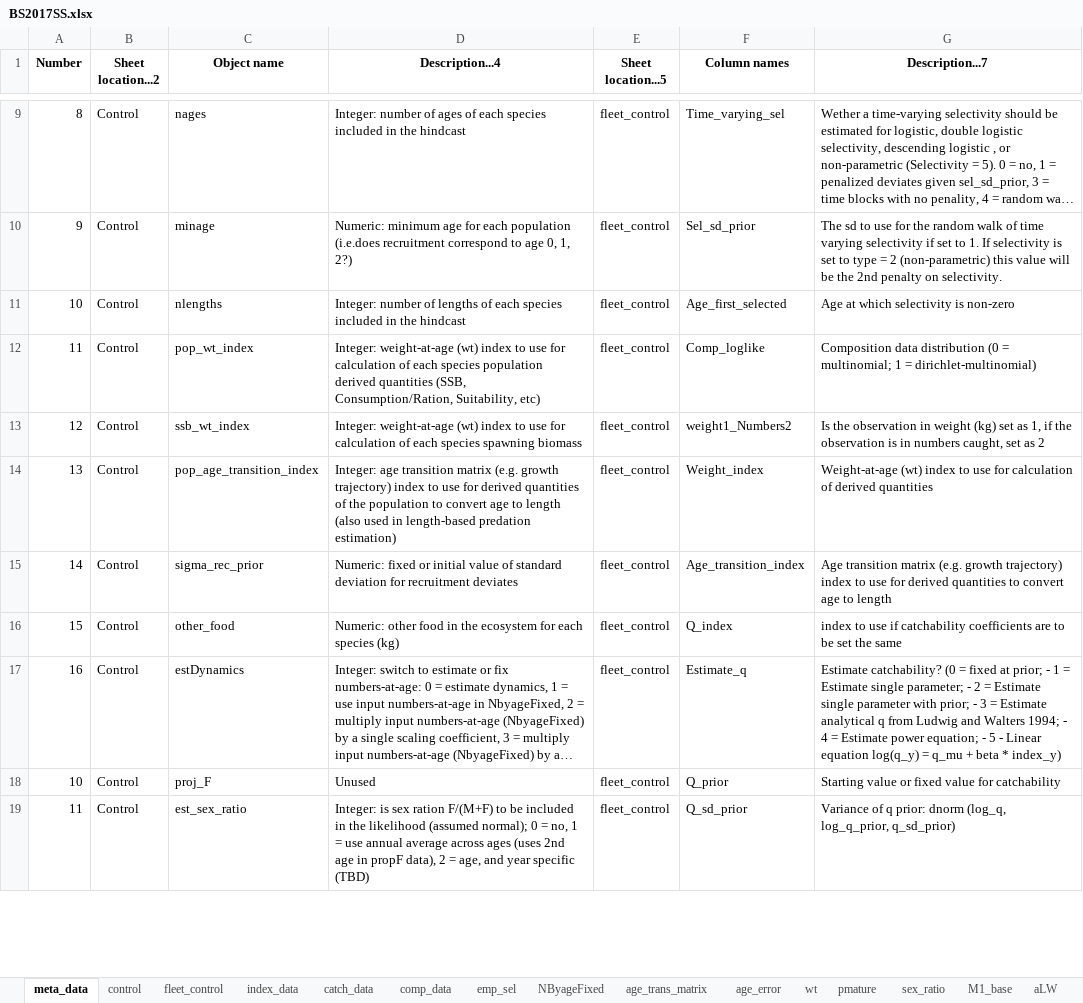
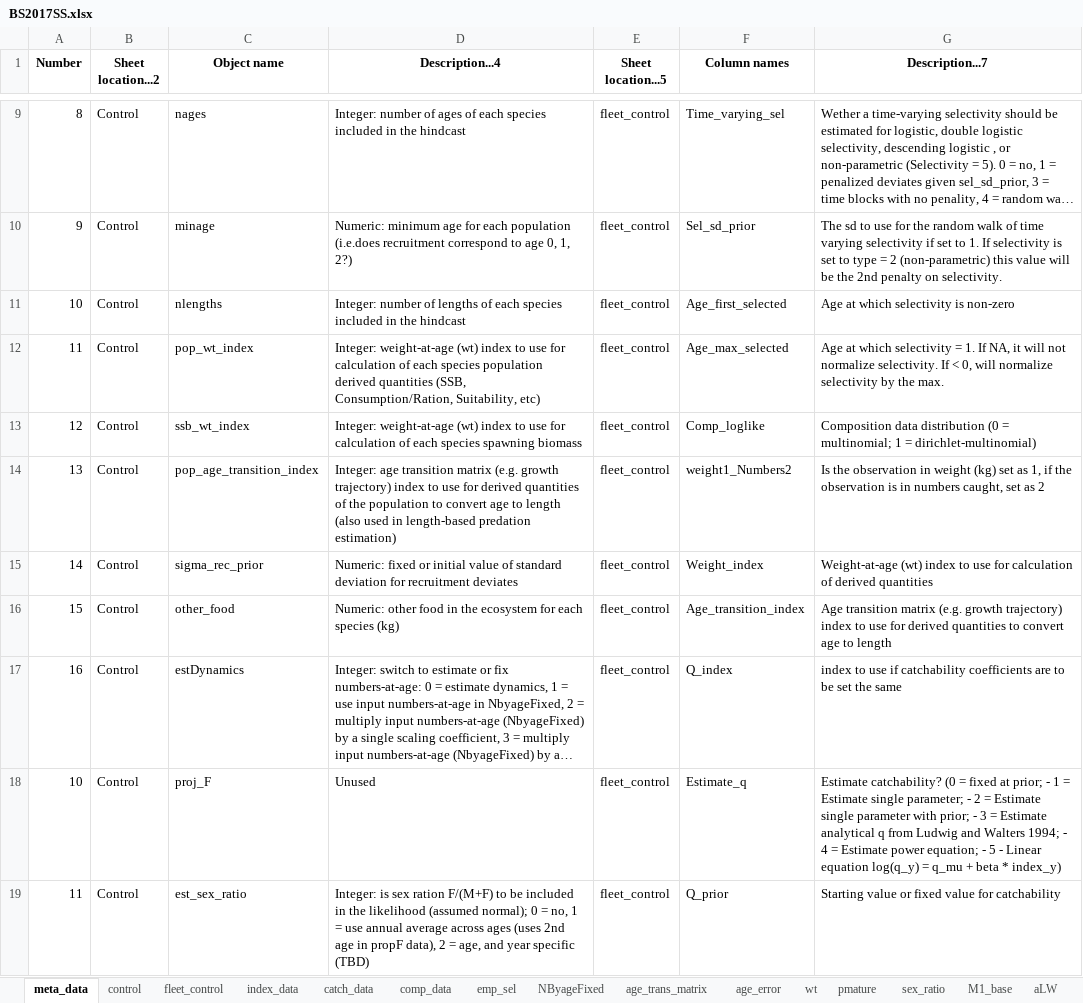
Before and after one commit to grantdadams/Rceattle, an Excel workbook: BS2017SS.xlsx, sheet meta_data, drawn as a sheet; only a part is shown, gaps mark what is left out; long unchanged cells end in …; values as stored, in another font and other column widths than the file's, no borders; the diff covers the shown part only; the diff names each change by its address in the sheet, - before the commit and + after, or states it on an @@ line.

```diff
--- a/BS2017SS.xlsx (sheet meta_data)
+++ b/BS2017SS.xlsx (sheet meta_data)
-F12 (Column names): Comp_loglike
+F12 (Column names): Age_max_selected
-G12 (Description...7): Composition data distribution (0 = multinomial; 1 = dirichlet-multinomial)
+G12 (Description...7): Age at which selectivity = 1. If NA, it will not normalize selectivity. If < 0, will normalize selectivity by the max.
-F13 (Column names): weight1_Numbers2
+F13 (Column names): Comp_loglike
-G13 (Description...7): Is the observation in weight (kg) set as 1, if the observation is in numbers caught, set as 2
+G13 (Description...7): Composition data distribution (0 = multinomial; 1 = dirichlet-multinomial)
-F14 (Column names): Weight_index
+F14 (Column names): weight1_Numbers2
-G14 (Description...7): Weight-at-age (wt) index to use for calculation of derived quantities
+G14 (Description...7): Is the observation in weight (kg) set as 1, if the observation is in numbers caught, set as 2
-F15 (Column names): Age_transition_index
+F15 (Column names): Weight_index
-G15 (Description...7): Age transition matrix (e.g. growth trajectory) index to use for derived quantities to convert age to length
+G15 (Description...7): Weight-at-age (wt) index to use for calculation of derived quantities
-F16 (Column names): Q_index
+F16 (Column names): Age_transition_index
-G16 (Description...7): index to use if catchability coefficients are to be set the same
+G16 (Description...7): Age transition matrix (e.g. growth trajectory) index to use for derived quantities to convert age to length
-F17 (Column names): Estimate_q
+F17 (Column names): Q_index
-G17 (Description...7): Estimate catchability? (0 = fixed at prior; - 1 = Estimate single parameter; - 2 = Estimate single parameter with prior; - 3 = Estimate analytical q from Ludwig and Walters 1994; - 4 = Estimate power equation; - 5 - Linear equation log(q_y) = q_mu + beta * index_y)
+G17 (Description...7): index to use if catchability coefficients are to be set the same
-F18 (Column names): Q_prior
+F18 (Column names): Estimate_q
-G18 (Description...7): Starting value or fixed value for catchability
+G18 (Description...7): Estimate catchability? (0 = fixed at prior; - 1 = Estimate single parameter; - 2 = Estimate single parameter with prior; - 3 = Estimate analytical q from Ludwig and Walters 1994; - 4 = Estimate power equation; - 5 - Linear equation log(q_y) = q_mu + beta * index_y)
-F19 (Column names): Q_sd_prior
+F19 (Column names): Q_prior
-G19 (Description...7): Variance of q prior: dnorm (log_q, log_q_prior, q_sd_prior)
+G19 (Description...7): Starting value or fixed value for catchability
```
Also changed, not shown: 25 edited cells elsewhere in this sheet, 40 other files.
